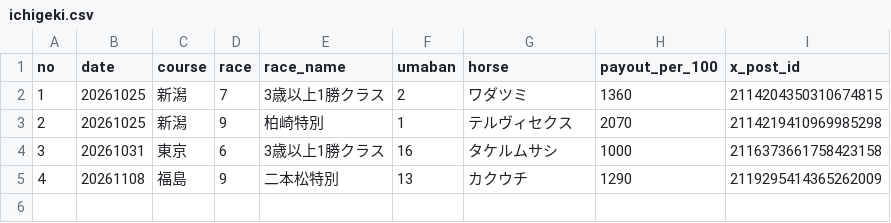
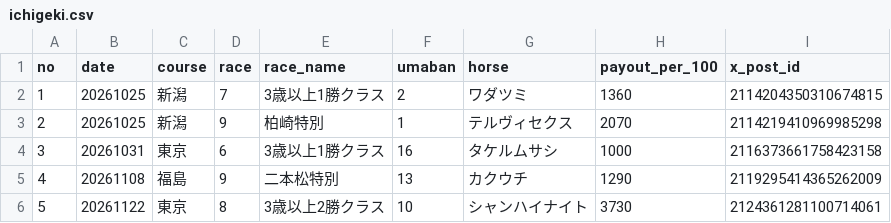
Before and after one commit to mtezoro-hash/keiba-picks, a CSV file: ichigeki.csv, drawn as a sheet; the diff names each change by its address in the sheet, - before the commit and + after, or states it on an @@ line.

Commit message:
一撃の殿堂 20261122

```diff
--- a/ichigeki.csv
+++ b/ichigeki.csv
+row 6: 5 | 20261122 | 東京 | 8 | 3歳以上2勝クラス | 10 | シャンハイナイト | 3730 | 2124361281100714061
```
